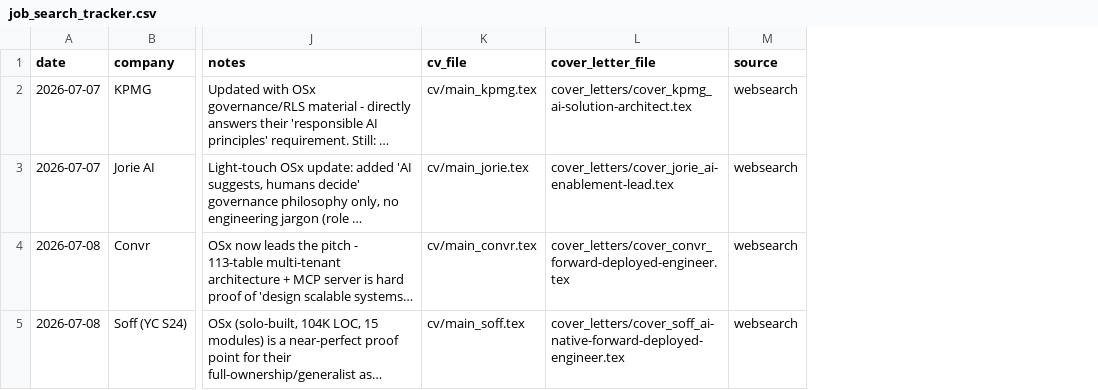
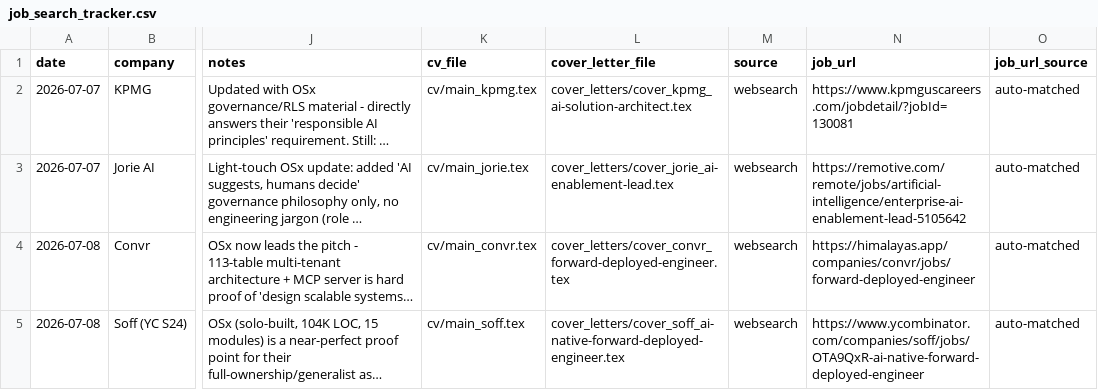
Before and after one commit to ernesto-duany/ai-job-search, a CSV file: job_search_tracker.csv, drawn as a sheet; only a part is shown, gaps mark what is left out; long unchanged cells end in …; the diff names each change by its address in the sheet, - before the commit and + after, or states it on an @@ line.

```diff
--- a/job_search_tracker.csv
+++ b/job_search_tracker.csv
+column N (job_url), rows 2-5: https://www.kpmguscareers.com/jobdetail/?jobId=130081 | https://remotive.com/remote/jobs/artificial-intelligence/enterprise-ai-enablement-lead-5105642 | https://himalayas.app/companies/convr/jobs/forward-deployed-engineer | https://www.ycombinator.com/companies/soff/jobs/OTA9QxR-ai-native-forward-deployed-engineer
+column O (job_url_source), rows 2-5: all auto-matched
```
Also changed, not shown: 47 other files.
